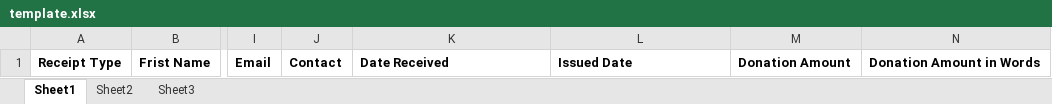
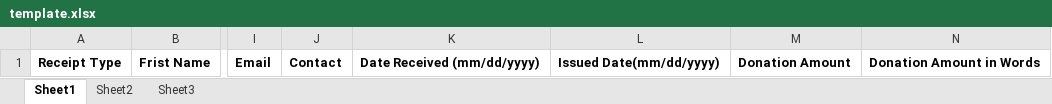
Before and after one commit to santhoshinet/charityreceiptor, an Excel workbook: saibabacharityreceiptor/template.xlsx, sheet Sheet1, drawn as a sheet; only a part is shown, gaps mark what is left out; values as stored, in another font and other column widths than the file's, no borders; the diff names each change by its address in the sheet, - before the commit and + after, or states it on an @@ line.

Commit message:
improved css and excel download

```diff
--- a/saibabacharityreceiptor/template.xlsx (sheet Sheet1)
+++ b/saibabacharityreceiptor/template.xlsx (sheet Sheet1)
-K1: Date Received
+K1: Date Received (mm/dd/yyyy)
-L1: Issued Date
+L1: Issued Date(mm/dd/yyyy)
```
Also changed, not shown: 46 other files.
